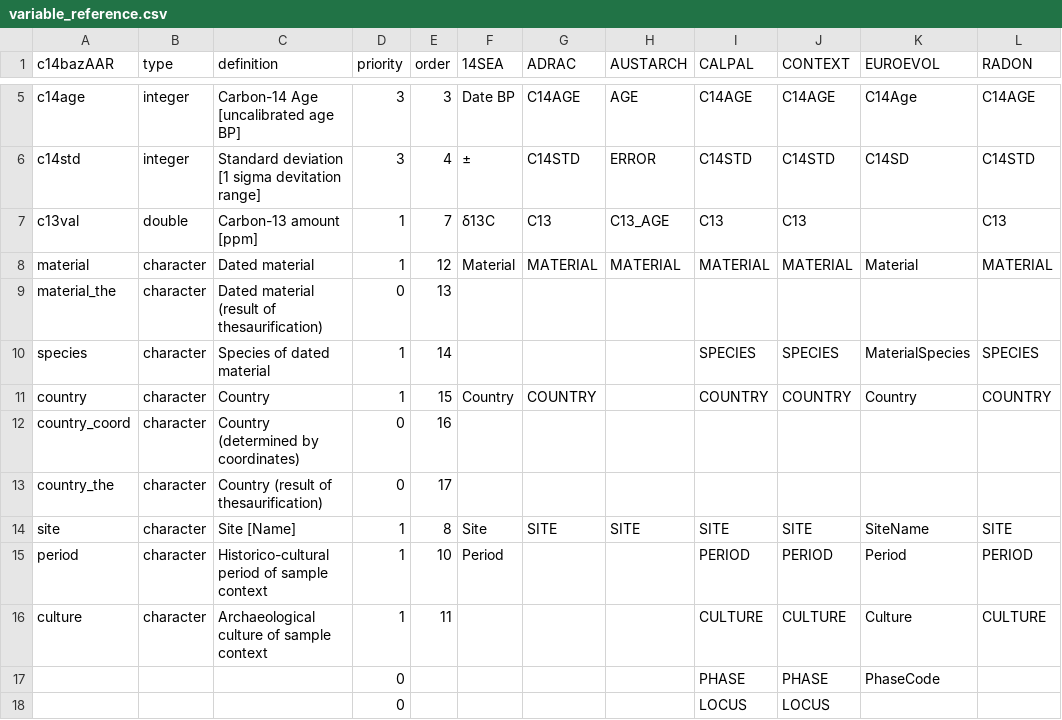
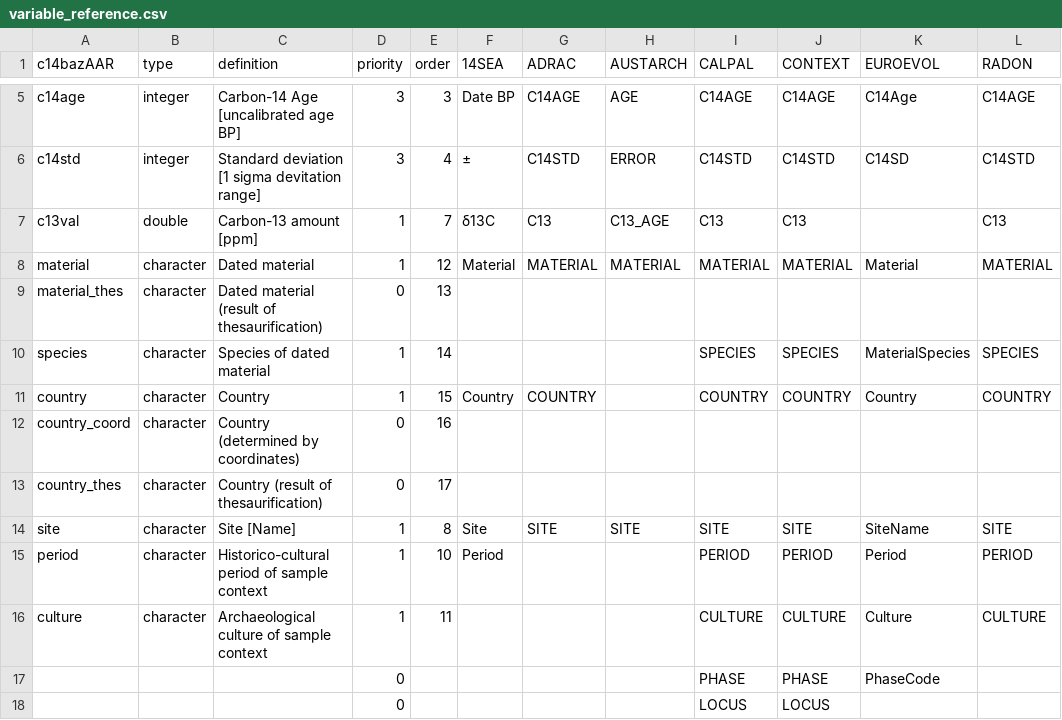
Before and after one commit to ropensci/c14bazAAR, a CSV file: data-raw/variable_reference.csv, drawn as a sheet; only a part is shown, gaps mark what is left out; the diff names each change by its address in the sheet, - before the commit and + after, or states it on an @@ line.

Commit message:
wrong variable names in table

```diff
--- a/data-raw/variable_reference.csv
+++ b/data-raw/variable_reference.csv
-A9 (c14bazAAR): material_the
+A9 (c14bazAAR): material_thes
-A13 (c14bazAAR): country_the
+A13 (c14bazAAR): country_thes
```
